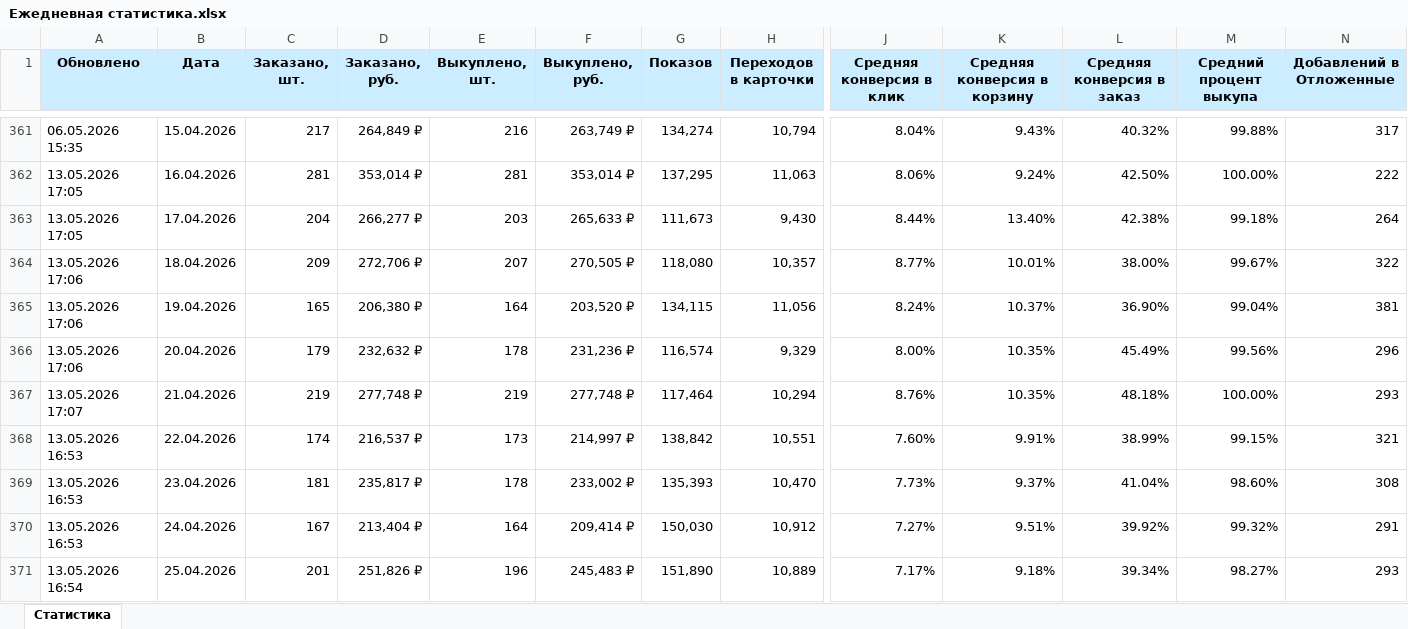
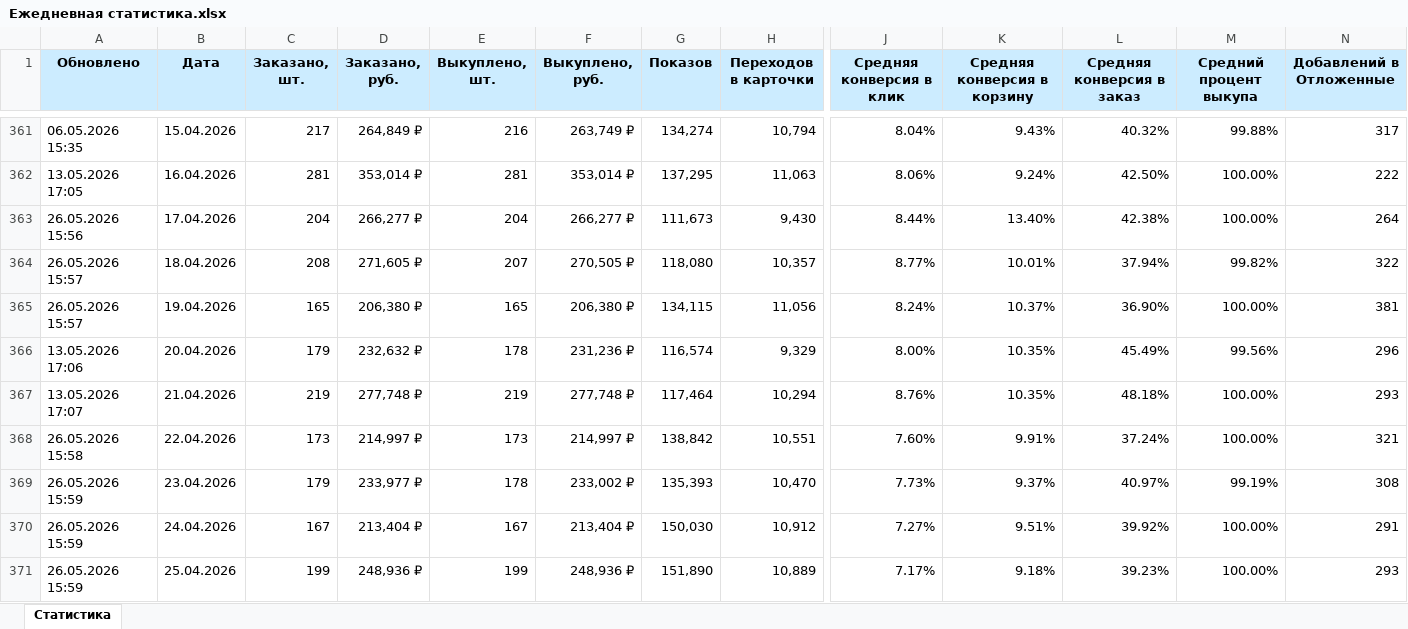
Before and after one commit to JustAlexes/Firma, an Excel workbook: Ежедневная статистика.xlsx, sheet Статистика, drawn as a sheet; only a part is shown, gaps mark what is left out; values as stored, in another font and other column widths than the file's, no borders; conditional formats not drawn; the diff covers the shown part only; the diff names each change by its address in the sheet, - before the commit and + after, or states it on an @@ line.

Commit message:
Add files via upload

```diff
--- a/Ежедневная статистика.xlsx (sheet Статистика)
+++ b/Ежедневная статистика.xlsx (sheet Статистика)
-A363 (Обновлено): 13.05.2026 17:05
+A363 (Обновлено): 26.05.2026 15:56
-E363 (Выкуплено, шт.): 203
+E363 (Выкуплено, шт.): 204
-F363 (Выкуплено, руб.): 265,633 ₽
+F363 (Выкуплено, руб.): 266,277 ₽
-M363 (Средний процент выкупа): 99.18%
+M363 (Средний процент выкупа): 100.00%
-A364:A365 (Обновлено): 13.05.2026 17:06
+A364:A365 (Обновлено): 26.05.2026 15:57
-C364 (Заказано, шт.): 209
+C364 (Заказано, шт.): 208
-D364 (Заказано, руб.): 272,706 ₽
+D364 (Заказано, руб.): 271,605 ₽
-L364 (Средняя конверсия в заказ): 38.00%
+L364 (Средняя конверсия в заказ): 37.94%
-M364 (Средний процент выкупа): 99.67%
+M364 (Средний процент выкупа): 99.82%
-E365 (Выкуплено, шт.): 164
+E365 (Выкуплено, шт.): 165
-F365 (Выкуплено, руб.): 203,520 ₽
+F365 (Выкуплено, руб.): 206,380 ₽
-M365 (Средний процент выкупа): 99.04%
+M365 (Средний процент выкупа): 100.00%
-A368 (Обновлено): 13.05.2026 16:53
+A368 (Обновлено): 26.05.2026 15:58
-C368 (Заказано, шт.): 174
+C368 (Заказано, шт.): 173
-D368 (Заказано, руб.): 216,537 ₽
+D368 (Заказано, руб.): 214,997 ₽
-L368 (Средняя конверсия в заказ): 38.99%
+L368 (Средняя конверсия в заказ): 37.24%
-M368 (Средний процент выкупа): 99.15%
+M368 (Средний процент выкупа): 100.00%
-A369:A370 (Обновлено): 13.05.2026 16:53
+A369:A370 (Обновлено): 26.05.2026 15:59
-C369 (Заказано, шт.): 181
+C369 (Заказано, шт.): 179
-D369 (Заказано, руб.): 235,817 ₽
+D369 (Заказано, руб.): 233,977 ₽
-L369 (Средняя конверсия в заказ): 41.04%
+L369 (Средняя конверсия в заказ): 40.97%
-M369 (Средний процент выкупа): 98.60%
+M369 (Средний процент выкупа): 99.19%
-E370 (Выкуплено, шт.): 164
+E370 (Выкуплено, шт.): 167
-F370 (Выкуплено, руб.): 209,414 ₽
+F370 (Выкуплено, руб.): 213,404 ₽
-M370 (Средний процент выкупа): 99.32%
+M370 (Средний процент выкупа): 100.00%
-A371 (Обновлено): 13.05.2026 16:54
+A371 (Обновлено): 26.05.2026 15:59
-C371 (Заказано, шт.): 201
+C371 (Заказано, шт.): 199
-D371 (Заказано, руб.): 251,826 ₽
+D371 (Заказано, руб.): 248,936 ₽
-E371 (Выкуплено, шт.): 196
+E371 (Выкуплено, шт.): 199
-F371 (Выкуплено, руб.): 245,483 ₽
+F371 (Выкуплено, руб.): 248,936 ₽
-L371 (Средняя конверсия в заказ): 39.34%
+L371 (Средняя конверсия в заказ): 39.23%
-M371 (Средний процент выкупа): 98.27%
+M371 (Средний процент выкупа): 100.00%
```
Also changed, not shown: 13 added rows and 354 edited cells elsewhere in this sheet.
